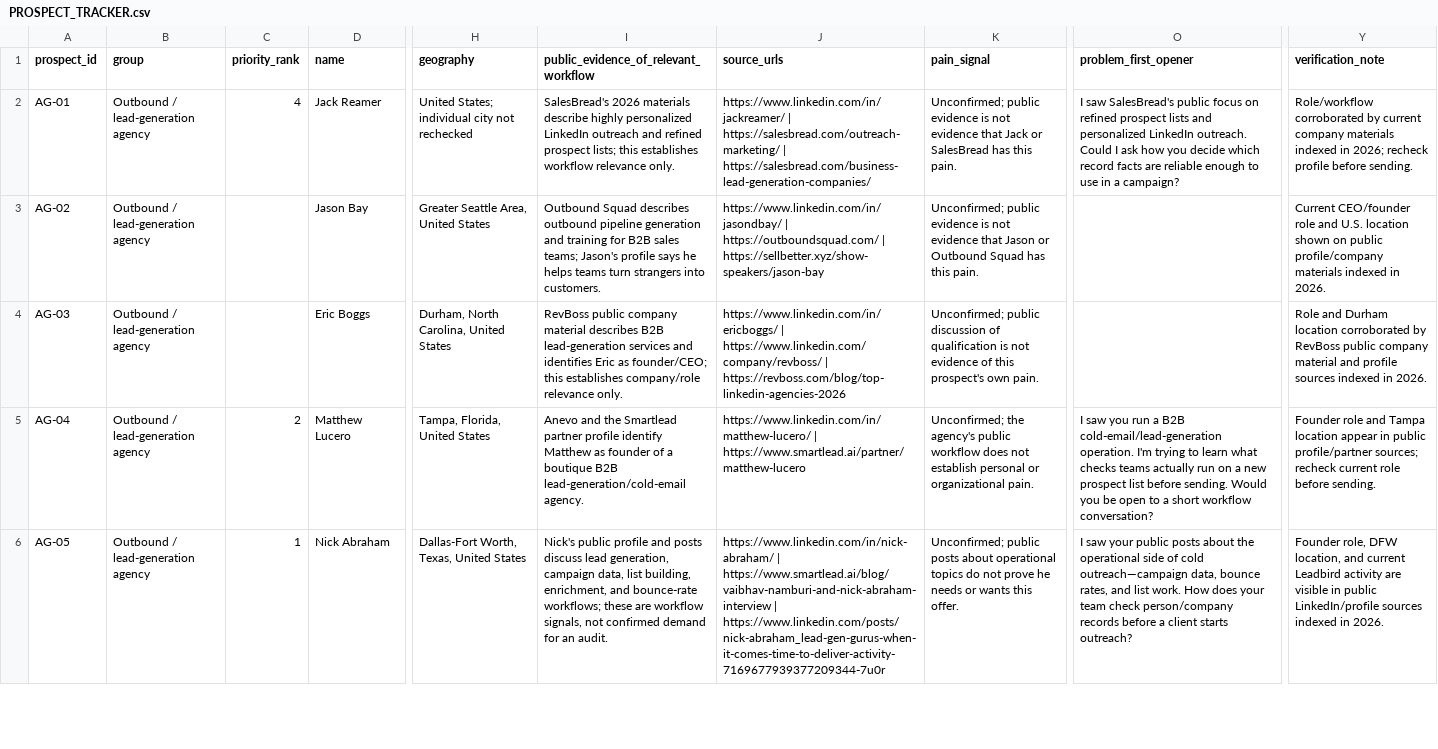
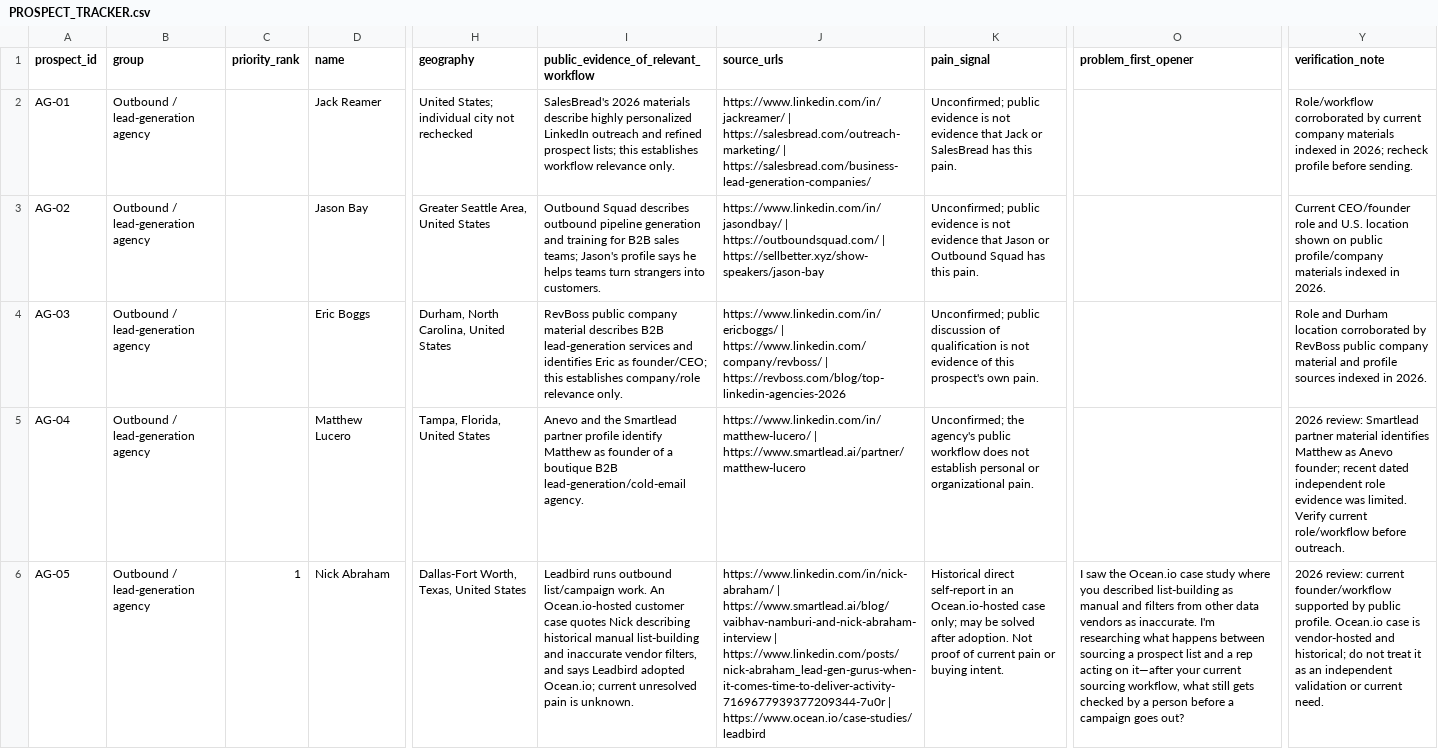
Before and after one commit to AKWOKING/Pipeline42, a CSV file: Commercial/PROSPECT_TRACKER.csv, drawn as a sheet; only a part is shown, gaps mark what is left out; the diff covers the shown part only; the diff names each change by its address in the sheet, - before the commit and + after, or states it on an @@ line.

Commit message:
Add commercial readiness review and cohort
Co-authored-by: arena-agent <297053741+arena-agent@users.noreply.github.com>

```diff
--- a/Commercial/PROSPECT_TRACKER.csv
+++ b/Commercial/PROSPECT_TRACKER.csv
-C2 (priority_rank): 4
+C2 (priority_rank): (empty)
-O2 (problem_first_opener): I saw SalesBread's public focus on refined prospect lists and personalized LinkedIn outreach. Could I ask how you decide which record facts are reliable enough to use in a campaign?
+O2 (problem_first_opener): (empty)
-C5 (priority_rank): 2
+C5 (priority_rank): (empty)
-O5 (problem_first_opener): I saw you run a B2B cold-email/lead-generation operation. I'm trying to learn what checks teams actually run on a new prospect list before sending. Would you be open to a short workflow conversation?
+O5 (problem_first_opener): (empty)
-Y5 (verification_note): Founder role and Tampa location appear in public profile/partner sources; recheck current role before sending.
+Y5 (verification_note): 2026 review: Smartlead partner material identifies Matthew as Anevo founder; recent dated independent role evidence was limited. Verify current role/workflow before outreach.
-I6: Nick's public profile and posts discuss lead generation, campaign data, list building, enrichment, and bounce-rate workflows; these are workflow signals, not confirmed demand for an audit.
+I6: Leadbird runs outbound list/campaign work. An Ocean.io-hosted customer case quotes Nick describing historical manual list-building and inaccurate vendor filters, and says Leadbird adopted Ocean.io; current unresolved pain is unknown.
-J6 (source_urls): …| https://www.linkedin.com/posts/nick-abraham_lead-gen-gurus-when-it-comes-time-to-deliver-activity-7169677939377209344-7u0r
+J6 (source_urls): …| https://www.linkedin.com/posts/nick-abraham_lead-gen-gurus-when-it-comes-time-to-deliver-activity-7169677939377209344-7u0r | https://www.ocean.io/case-studies/leadbird
-K6 (pain_signal): Unconfirmed; public posts about operational topics do not prove he needs or wants this offer.
+K6 (pain_signal): Historical direct self-report in an Ocean.io-hosted case only; may be solved after adoption. Not proof of current pain or buying intent.
-O6 (problem_first_opener): I saw your public posts about the operational side of cold outreach—campaign data, bounce rates, and list work. How does your team check person/company records before a client starts outreach?
+O6 (problem_first_opener): I saw the Ocean.io case study where you described list-building as manual and filters from other data vendors as inaccurate. I'm researching what happens between sourcing a prospect list and a rep acting on it—after your current sourcing workflow, what still gets checked by a person before a campaign goes out?
-Y6 (verification_note): Founder role, DFW location, and current Leadbird activity are visible in public LinkedIn/profile sources indexed in 2026.
+Y6 (verification_note): 2026 review: current founder/workflow supported by public profile. Ocean.io case is vendor-hosted and historical; do not treat it as an independent validation or current need.
```
Also changed, not shown: 57 edited cells elsewhere in this file, 1 other file.
